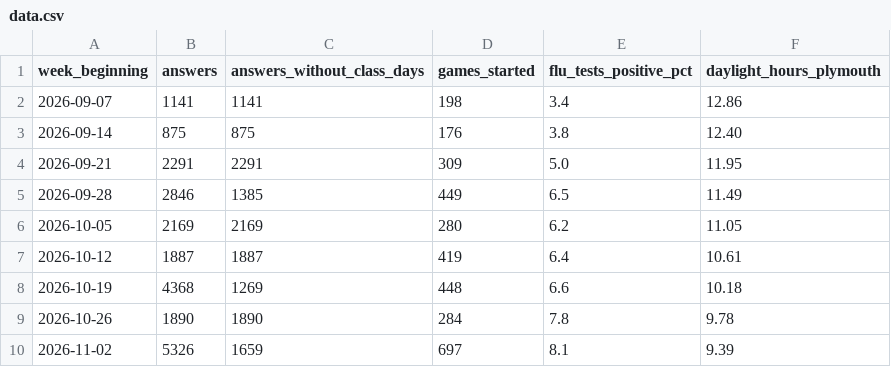
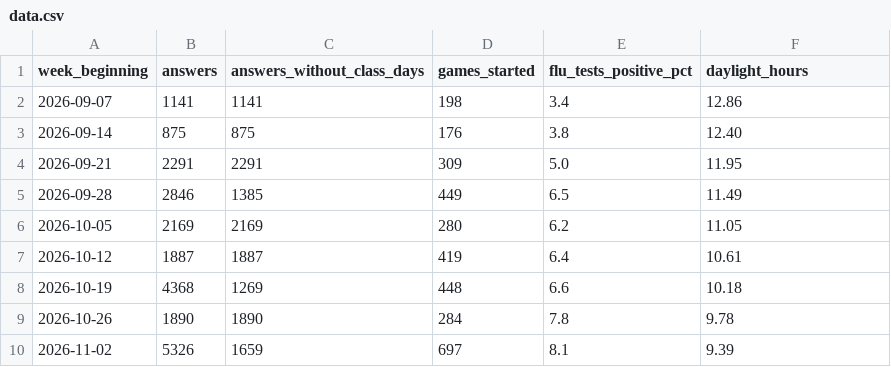
Before and after one commit to OrthogonalMaffs/maffsgames, a CSV file: ugh-stats/flu-and-answers/data.csv, drawn as a sheet.

```diff
--- a/ugh-stats/flu-and-answers/data.csv
+++ b/ugh-stats/flu-and-answers/data.csv
@@ -1,2 +1,2 @@
-week_beginning,answers,answers_without_class_days,games_started,flu_tests_positive_pct,daylight_hours_plymouth
+week_beginning,answers,answers_without_class_days,games_started,flu_tests_positive_pct,daylight_hours
 2026-09-07,1141,1141,198,3.4,12.86
```
Also changed, not shown: 3 other files.
